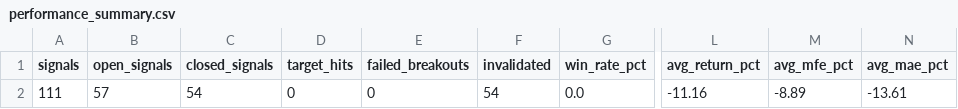
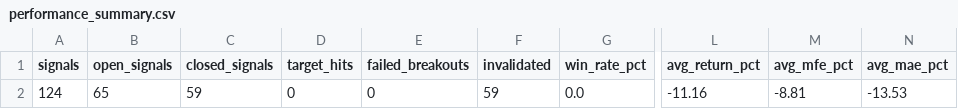
Before and after one commit to AmolBhosale1989/ai-market-scanner, a CSV file: dashboard-data/performance_summary.csv, drawn as a sheet; only a part is shown, gaps mark what is left out; the diff names each change by its address in the sheet, - before the commit and + after, or states it on an @@ line.

```diff
--- a/dashboard-data/performance_summary.csv
+++ b/dashboard-data/performance_summary.csv
-A2 (signals): 111
+A2 (signals): 124
-B2 (open_signals): 57
+B2 (open_signals): 65
-C2 (closed_signals): 54
+C2 (closed_signals): 59
-F2 (invalidated): 54
+F2 (invalidated): 59
-M2 (avg_mfe_pct): -8.89
+M2 (avg_mfe_pct): -8.81
-N2 (avg_mae_pct): -13.61
+N2 (avg_mae_pct): -13.53
```
Also changed, not shown: dashboard-data/intraday_live.csv, dashboard-data/paper_journal.csv, 5 other files.
